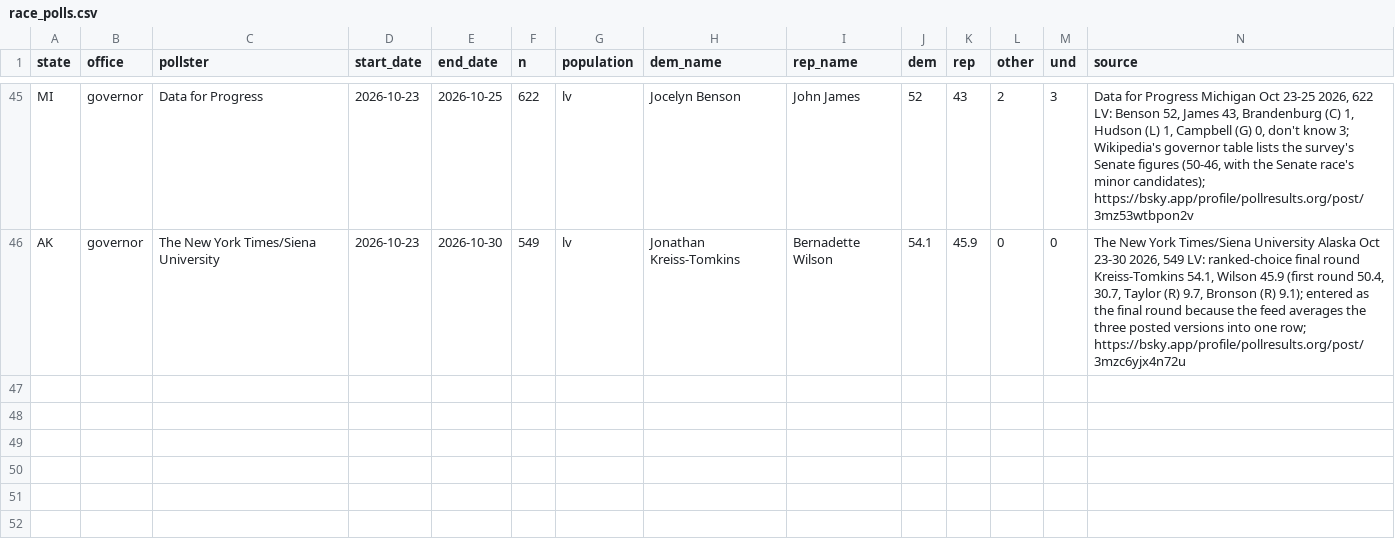
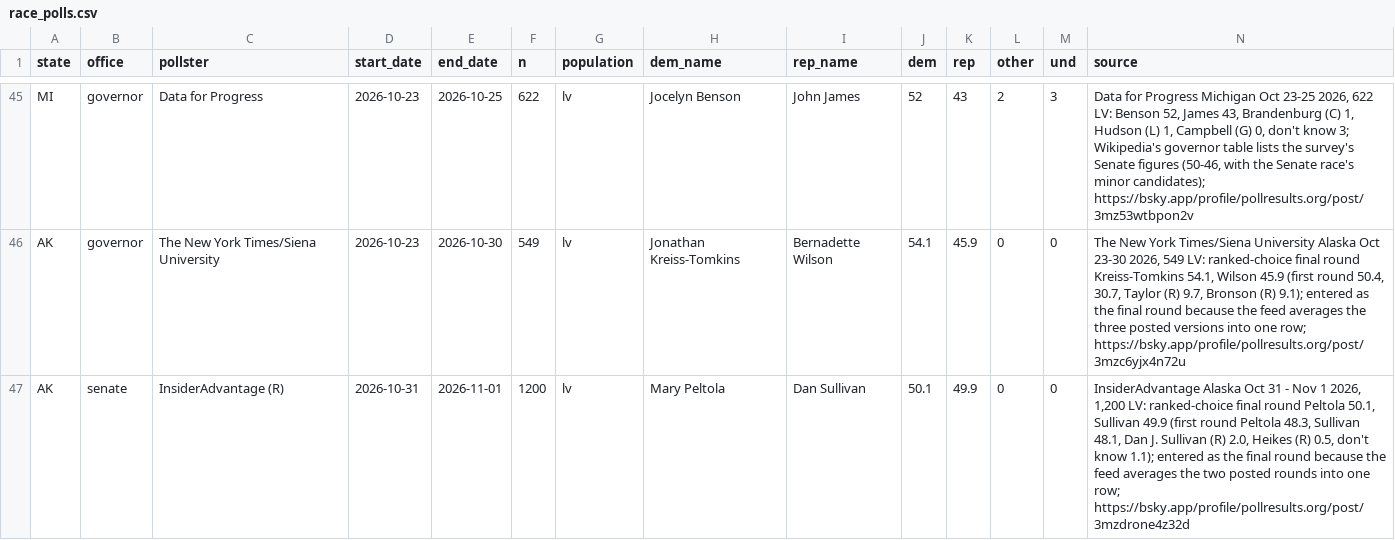
Before and after one commit to scorvec/midterms-2026, a CSV file: data/manual/race_polls.csv, drawn as a sheet; only a part is shown, gaps mark what is left out; rows hold the shown columns only; the diff names each change by its address in the sheet, - before the commit and + after, or states it on an @@ line.

```diff
--- a/data/manual/race_polls.csv
+++ b/data/manual/race_polls.csv
+row 47: AK | senate | InsiderAdvantage (R) | 2026-10-31 | 2026-11-01 | 1200 | lv | Mary Peltola | Dan Sullivan | 50.1 | 49.9 | 0 | 0 | InsiderAdvantage Alaska Oct 31 - Nov 1 2026, 1,200 LV: ranked-choice final round Peltola 50.1, Sullivan 49.9 (first round Peltola 48.3, Sullivan 48.1, Dan J. Sullivan (R) 2.0, Heikes (R) 0.5, don't know 1.1); entered as the final round because the feed averages the two posted rounds into one row; https://bsky.app/profile/pollresults.org/post/3mzdrone4z32d
```
